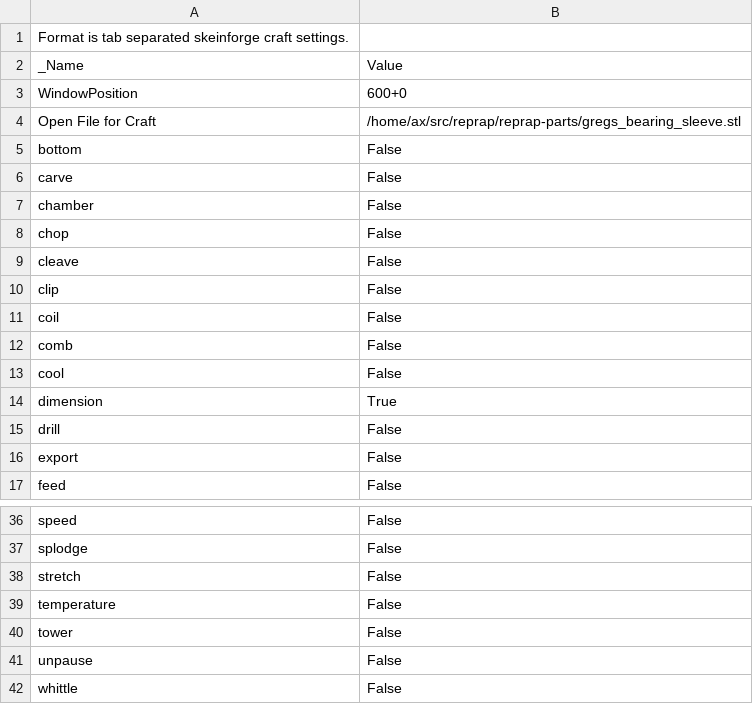
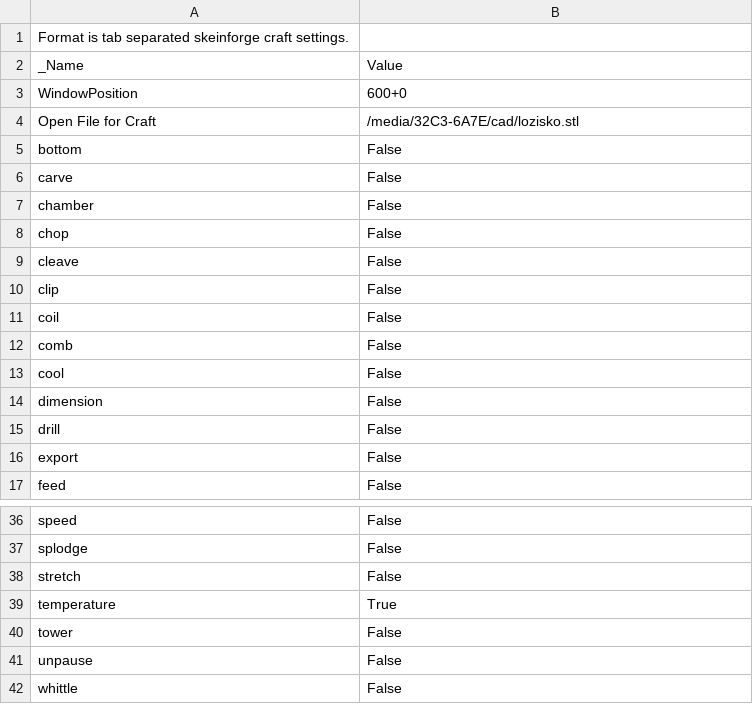
Before and after one commit to AxTheB/skeinconf, a CSV file: profiles/extrusion/PLA/skeinforge_craft.csv, drawn as a sheet; only a part is shown, gaps mark what is left out.

```diff
--- a/profiles/extrusion/PLA/skeinforge_craft.csv
+++ b/profiles/extrusion/PLA/skeinforge_craft.csv
@@ -3,3 +3,3 @@ _Name                          	Value
 WindowPosition	600+0
-Open File for Craft	/home/ax/src/reprap/reprap-parts/gregs_bearing_sleeve.stl
+Open File for Craft	/media/32C3-6A7E/cad/lozisko.stl
 bottom	False
@@ -13,3 +13,3 @@ comb	False
 cool	False
-dimension	True
+dimension	False
 drill	False
@@ -38,3 +38,3 @@ splodge	False
 stretch	False
-temperature	False
+temperature	True
 tower	False
```
Also changed, not shown: profiles/extrusion/PLA/carve.csv, profiles/extrusion/PLA/export.csv, 14 other files.
